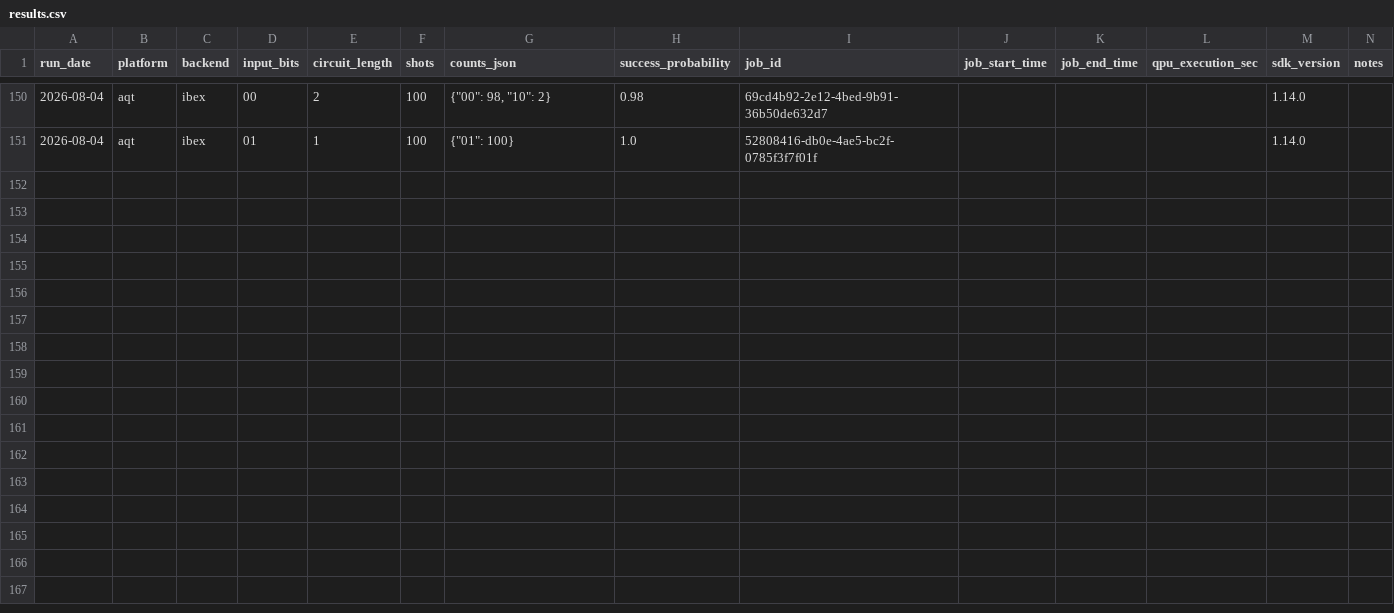
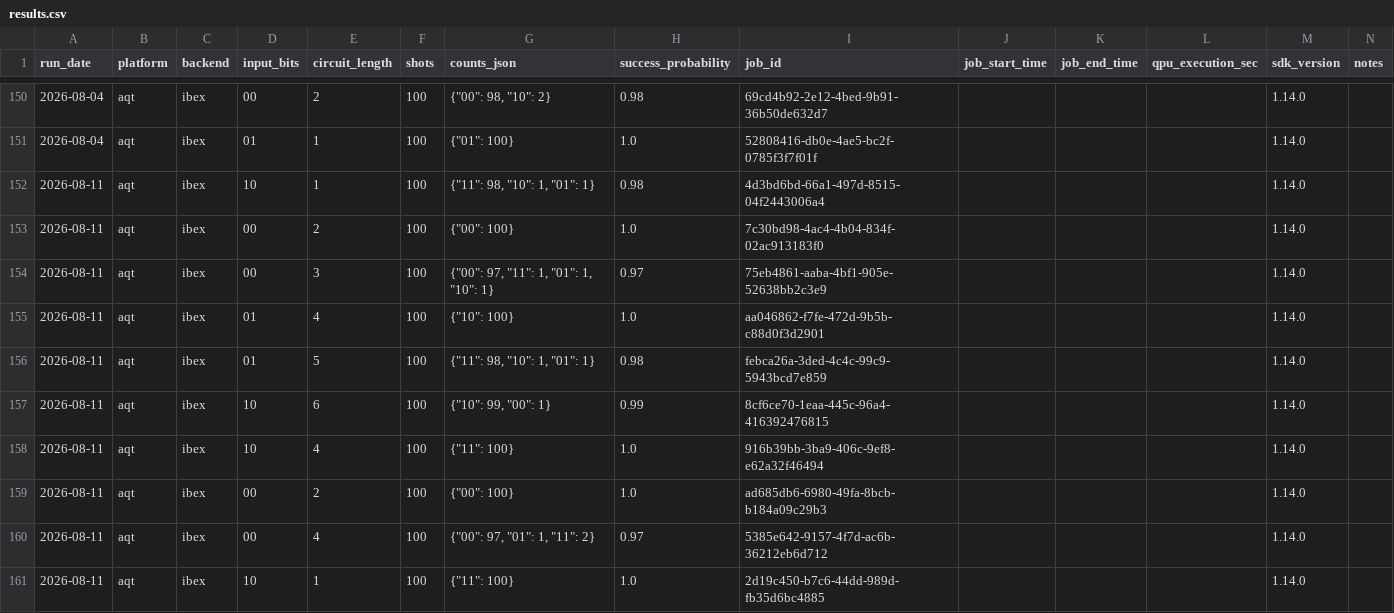
Before and after one commit to InsightSoftmax/quantum-stability, a CSV file: data/aqt/results.csv, drawn as a sheet; only a part is shown, gaps mark what is left out.

```diff
--- a/data/aqt/results.csv
+++ b/data/aqt/results.csv
@@ -151 +151,11 @@ run_date,platform,backend,input_bits,circuit_length,shots,counts_json,success_pr
 2026-08-04,aqt,ibex,01,1,100,"{""01"": 100}",1.0,52808416-db0e-4ae5-bc2f-0785f3f7f01f,,,,1.14.0,
+2026-08-11,aqt,ibex,10,1,100,"{""11"": 98, ""10"": 1, ""01"": 1}",0.98,4d3bd6bd-66a1-497d-8515-04f2443006a4,,,,1.14.0,
+2026-08-11,aqt,ibex,00,2,100,"{""00"": 100}",1.0,7c30bd98-4ac4-4b04-834f-02ac913183f0,,,,1.14.0,
+2026-08-11,aqt,ibex,00,3,100,"{""00"": 97, ""11"": 1, ""01"": 1, ""10"": 1}",0.97,75eb4861-aaba-4bf1-905e-52638bb2c3e9,,,,1.14.0,
+2026-08-11,aqt,ibex,01,4,100,"{""10"": 100}",1.0,aa046862-f7fe-472d-9b5b-c88d0f3d2901,,,,1.14.0,
+2026-08-11,aqt,ibex,01,5,100,"{""11"": 98, ""10"": 1, ""01"": 1}",0.98,febca26a-3ded-4c4c-99c9-5943bcd7e859,,,,1.14.0,
+2026-08-11,aqt,ibex,10,6,100,"{""10"": 99, ""00"": 1}",0.99,8cf6ce70-1eaa-445c-96a4-416392476815,,,,1.14.0,
+2026-08-11,aqt,ibex,10,4,100,"{""11"": 100}",1.0,916b39bb-3ba9-406c-9ef8-e62a32f46494,,,,1.14.0,
+2026-08-11,aqt,ibex,00,2,100,"{""00"": 100}",1.0,ad685db6-6980-49fa-8bcb-b184a09c29b3,,,,1.14.0,
+2026-08-11,aqt,ibex,00,4,100,"{""00"": 97, ""01"": 1, ""11"": 2}",0.97,5385e642-9157-4f7d-ac6b-36212eb6d712,,,,1.14.0,
+2026-08-11,aqt,ibex,10,1,100,"{""11"": 100}",1.0,2d19c450-b7c6-44dd-989d-fb35d6bc4885,,,,1.14.0,
```
Also changed, not shown: data/aqt_braket/results.csv, 2 other files.
